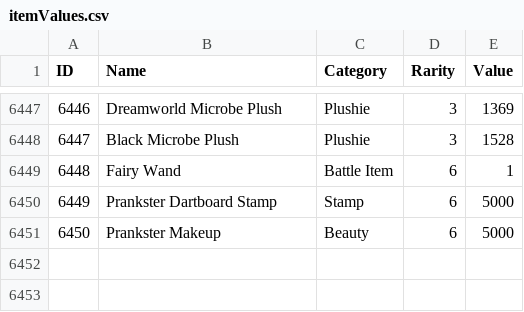
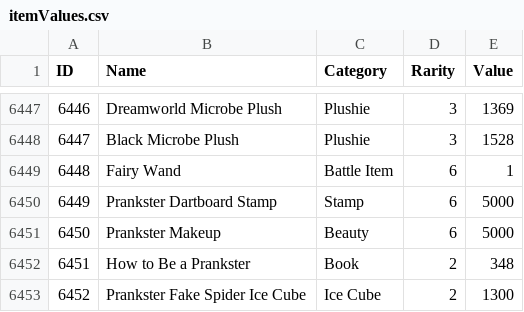
Before and after one commit to b-schlegelii/IPD, a CSV file: itemValues.csv, drawn as a sheet; only a part is shown, gaps mark what is left out.

Commit message:
Update itemValues.csv

```diff
--- a/itemValues.csv
+++ b/itemValues.csv
@@ -6451 +6451,3 @@ ID,Name,Category,Rarity,Value
 6450,Prankster Makeup,Beauty,6,5000
+6451,How to Be a Prankster,Book,2,348
+6452,Prankster Fake Spider Ice Cube,Ice Cube,2,1300
```
